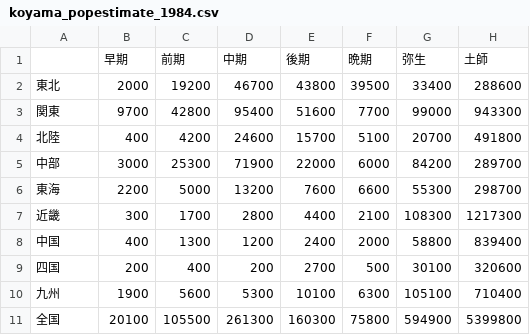
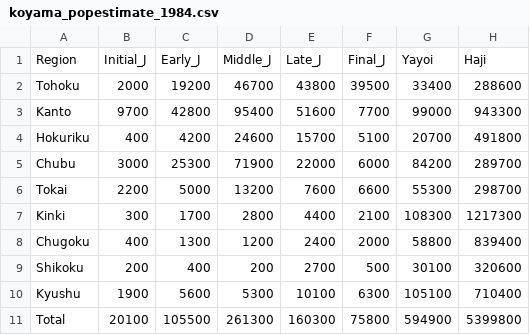
Before and after one commit to ercrema/yayoi_demo, a CSV file: data/koyama_popestimate_1984.csv, drawn as a sheet.

```diff
--- a/data/koyama_popestimate_1984.csv
+++ b/data/koyama_popestimate_1984.csv
@@ -1,11 +1,11 @@
-,早期,前期,中期,後期,晩期,弥生,土師
-東北,2000,19200,46700,43800,39500,33400,288600
-関東,9700,42800,95400,51600,7700,99000,943300
-北陸,400,4200,24600,15700,5100,20700,491800
-中部,3000,25300,71900,22000,6000,84200,289700
-東海,2200,5000,13200,7600,6600,55300,298700
-近畿,300,1700,2800,4400,2100,108300,1217300
-中国,400,1300,1200,2400,2000,58800,839400
-四国,200,400,200,2700,500,30100,320600
-九州,1900,5600,5300,10100,6300,105100,710400
-全国,20100,105500,261300,160300,75800,594900,5399800
+Region,Initial_J,Early_J,Middle_J,Late_J,Final_J,Yayoi,Haji
+Tohoku,2000,19200,46700,43800,39500,33400,288600
+Kanto,9700,42800,95400,51600,7700,99000,943300
+Hokuriku,400,4200,24600,15700,5100,20700,491800
+Chubu,3000,25300,71900,22000,6000,84200,289700
+Tokai,2200,5000,13200,7600,6600,55300,298700
+Kinki,300,1700,2800,4400,2100,108300,1217300
+Chugoku,400,1300,1200,2400,2000,58800,839400
+Shikoku,200,400,200,2700,500,30100,320600
+Kyushu,1900,5600,5300,10100,6300,105100,710400
+Total,20100,105500,261300,160300,75800,594900,5399800
```
Also changed, not shown: data/prefectures_translations.csv, 6 other files.
